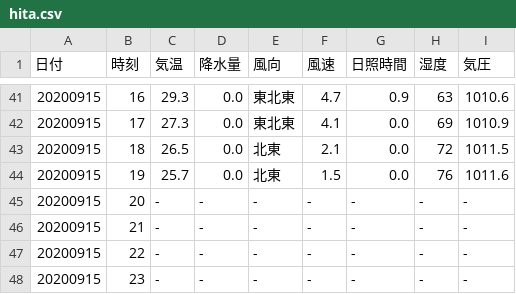
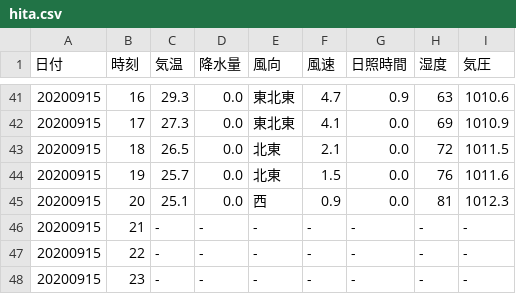
Before and after one commit to s1715-kudo/weather, a CSV file: past_weather/hita.csv, drawn as a sheet; only a part is shown, gaps mark what is left out; removed rows and columns are numbered as before the commit, all else as after; the diff names each change by its address in the sheet, - before the commit and + after, or states it on an @@ line.

```diff
--- a/past_weather/hita.csv
+++ b/past_weather/hita.csv
-row 45: 20200915 | 20 | - | - | - | - | - | - | -
+row 45: 20200915 | 20 | 25.1 | 0.0 | 西 | 0.9 | 0.0 | 81 | 1012.3
```
Also changed, not shown: past_weather/innnai.csv, past_weather/kitsuki.csv, 45 other files.
